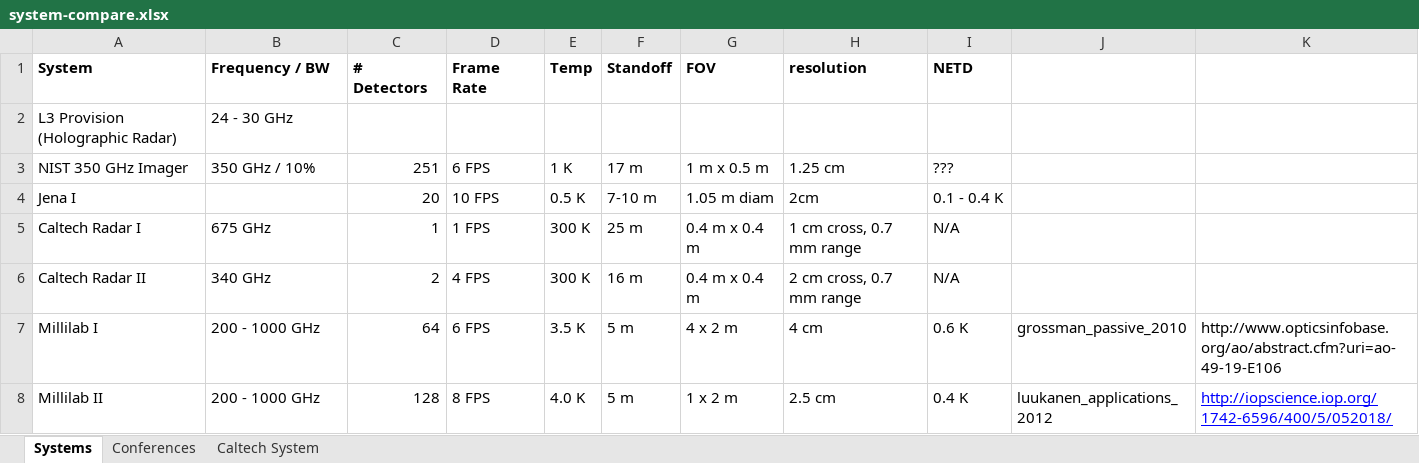
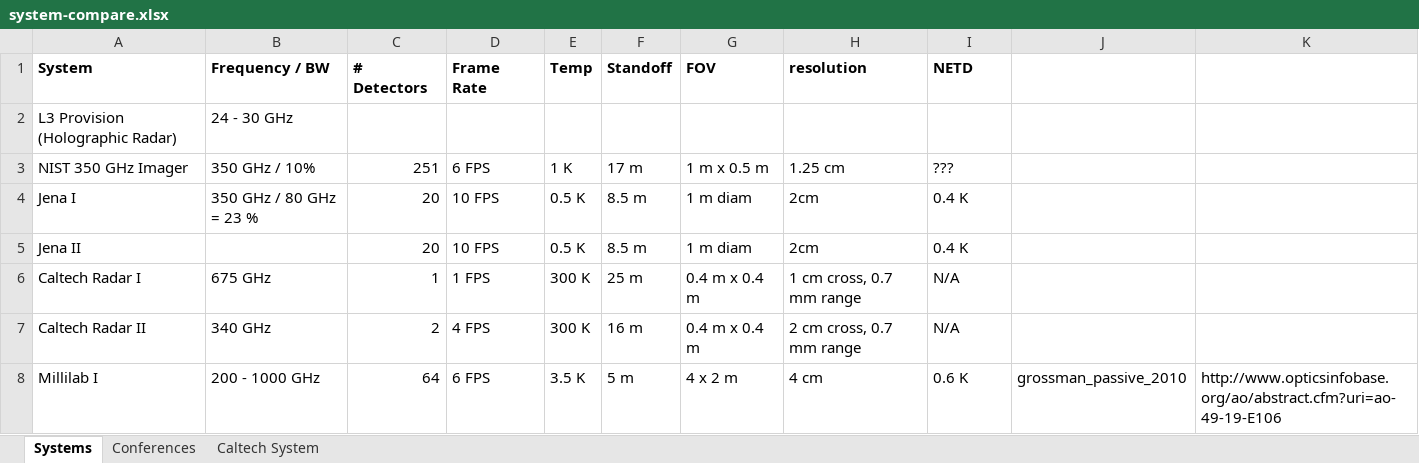
Before and after one commit to danbek/thesis, an Excel workbook: support/system-compare.xlsx, sheet Systems, drawn as a sheet; only a part is shown; the shorter side is filled out with more unchanged rows; values as stored, in another font and other column widths than the file's, no borders; the diff names each change by its address in the sheet, - before the commit and + after, or states it on an @@ line.

Commit message:
Updated lit search spreadsheet

```diff
--- a/support/system-compare.xlsx (sheet Systems)
+++ b/support/system-compare.xlsx (sheet Systems)
-B4 (Frequency / BW): (empty)
+B4 (Frequency / BW): 350 GHz / 80 GHz = 23 %
-F4 (Standoff): 7-10 m
+F4 (Standoff): 8.5 m
-G4 (FOV): 1.05 m diam
+G4 (FOV): 1 m diam
-I4 (NETD): 0.1 - 0.4 K
+I4 (NETD): 0.4 K
+row 5: Jena II |  | 20 | 10 FPS | 0.5 K | 8.5 m | 1 m diam | 2cm | 0.4 K
```
